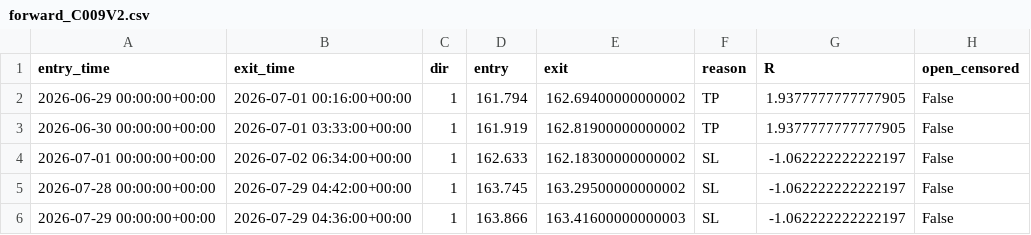
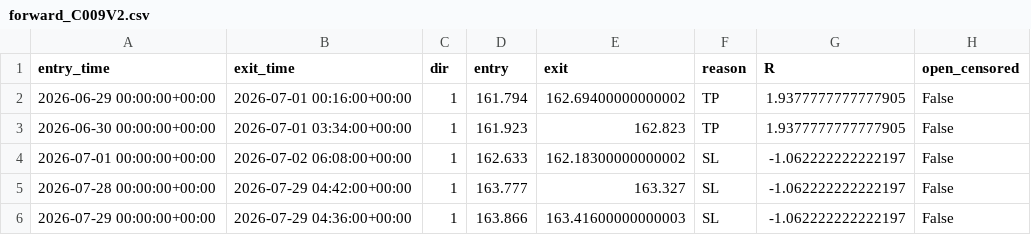
Before and after one commit to taiyo5424-star/FX, a CSV file: logs/forward/forward_C009V2.csv, drawn as a sheet.

```diff
--- a/logs/forward/forward_C009V2.csv
+++ b/logs/forward/forward_C009V2.csv
@@ -2,5 +2,5 @@ entry_time,exit_time,dir,entry,exit,reason,R,open_censored
 2026-06-29 00:00:00+00:00,2026-07-01 00:16:00+00:00,1,161.794,162.69400000000002,TP,1.9377777777777905,False
-2026-06-30 00:00:00+00:00,2026-07-01 03:33:00+00:00,1,161.919,162.81900000000002,TP,1.9377777777777905,False
-2026-07-01 00:00:00+00:00,2026-07-02 06:34:00+00:00,1,162.633,162.18300000000002,SL,-1.062222222222197,False
-2026-07-28 00:00:00+00:00,2026-07-29 04:42:00+00:00,1,163.745,163.29500000000002,SL,-1.062222222222197,False
+2026-06-30 00:00:00+00:00,2026-07-01 03:34:00+00:00,1,161.923,162.823,TP,1.9377777777777905,False
+2026-07-01 00:00:00+00:00,2026-07-02 06:08:00+00:00,1,162.633,162.18300000000002,SL,-1.062222222222197,False
+2026-07-28 00:00:00+00:00,2026-07-29 04:42:00+00:00,1,163.777,163.327,SL,-1.062222222222197,False
 2026-07-29 00:00:00+00:00,2026-07-29 04:36:00+00:00,1,163.866,163.41600000000003,SL,-1.062222222222197,False
```
Also changed, not shown: logs/forward/forward_C009.csv, 6 other files.
